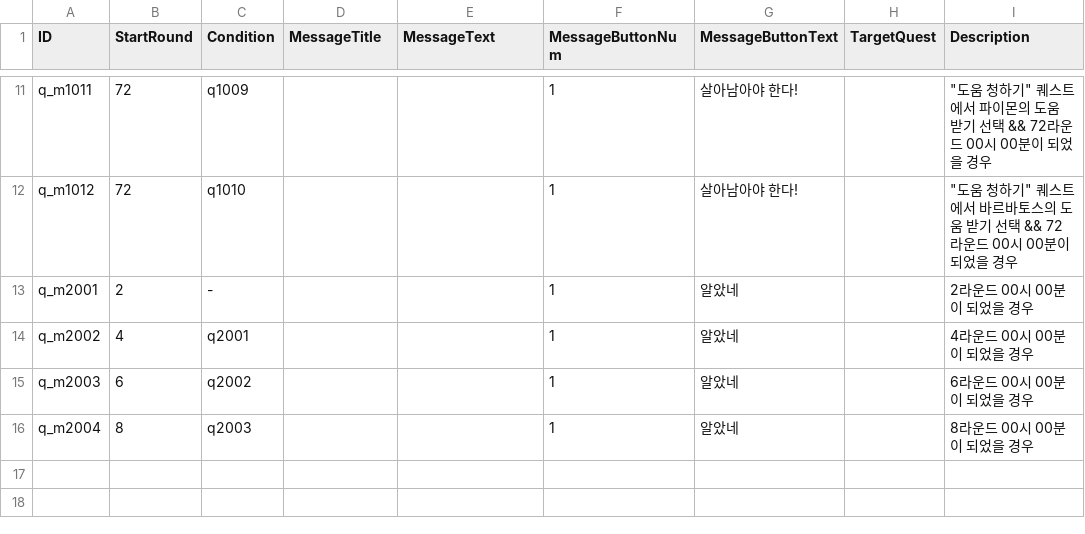
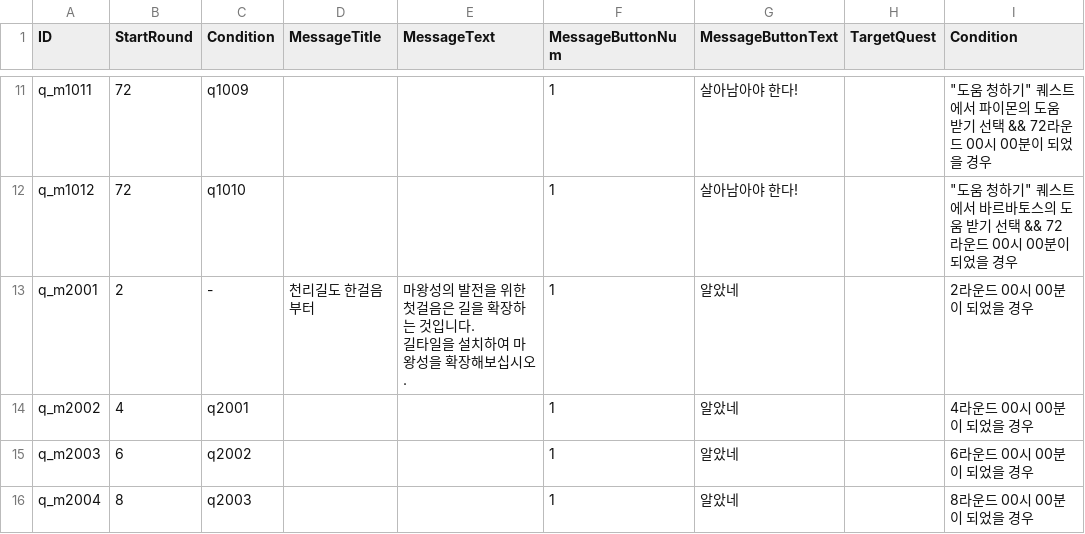
Before and after one commit to kio972/Project_DefenceMaking, a CSV file: Assets/Resources/Data/questMessageData.csv, drawn as a sheet; only a part is shown, gaps mark what is left out; ↵ is a line break in a cell; the diff names each change by its address in the sheet, - before the commit and + after, or states it on an @@ line.

```diff
--- a/Assets/Resources/Data/questMessageData.csv
+++ b/Assets/Resources/Data/questMessageData.csv
-I1: Description
+I1: Condition
-D13 (MessageTitle): (empty)
+D13 (MessageTitle): 천리길도 한걸음부터
-E13 (MessageText): (empty)
+E13 (MessageText): 마왕성의 발전을 위한 첫걸음은 길을 확장하는 것입니다. ↵ 길타일을 설치하여 마왕성을 확장해보십시오.
```
Also changed, not shown: 4 other files.
